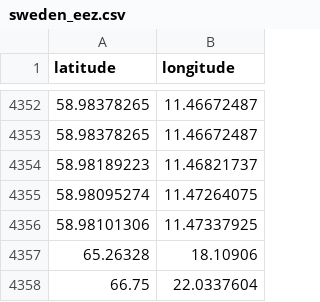
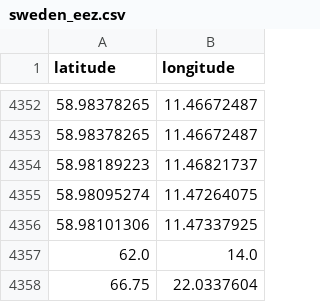
Before and after one commit to Rohtikot/fishfacts_toolbox, a CSV file: zones/eez_zones/sweden_eez.csv, drawn as a sheet; only a part is shown, gaps mark what is left out; removed rows and columns are numbered as before the commit, all else as after; the diff names each change by its address in the sheet, - before the commit and + after, or states it on an @@ line.

Commit message:
changed in land point to match the same point of Norway's EEZ.

```diff
--- a/zones/eez_zones/sweden_eez.csv
+++ b/zones/eez_zones/sweden_eez.csv
-row 4357: 65.26328 | 18.10906
+row 4357: 62.0 | 14.0
```
